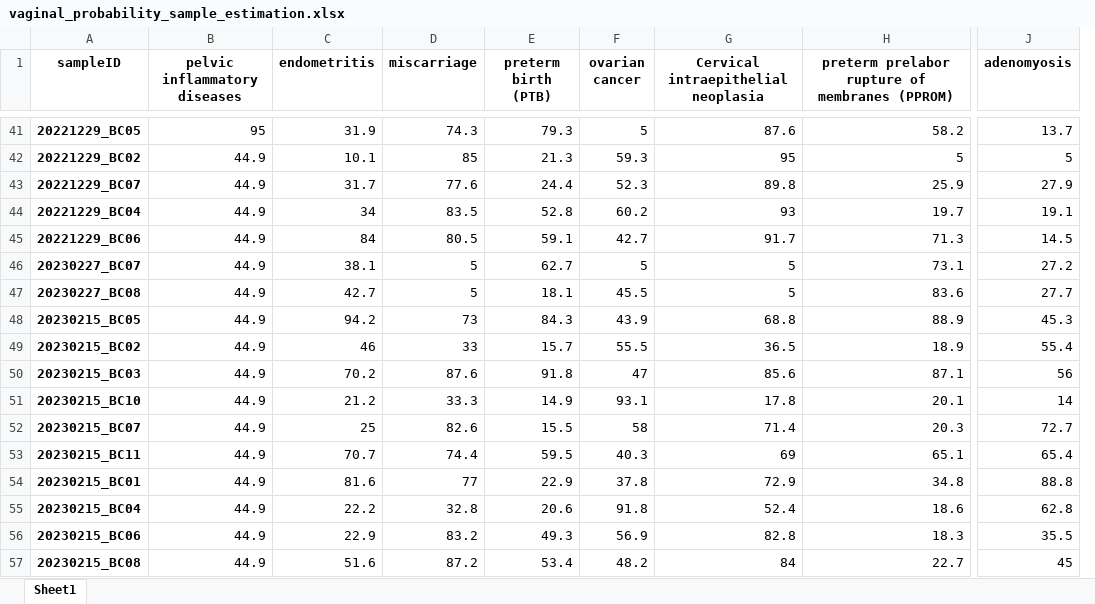
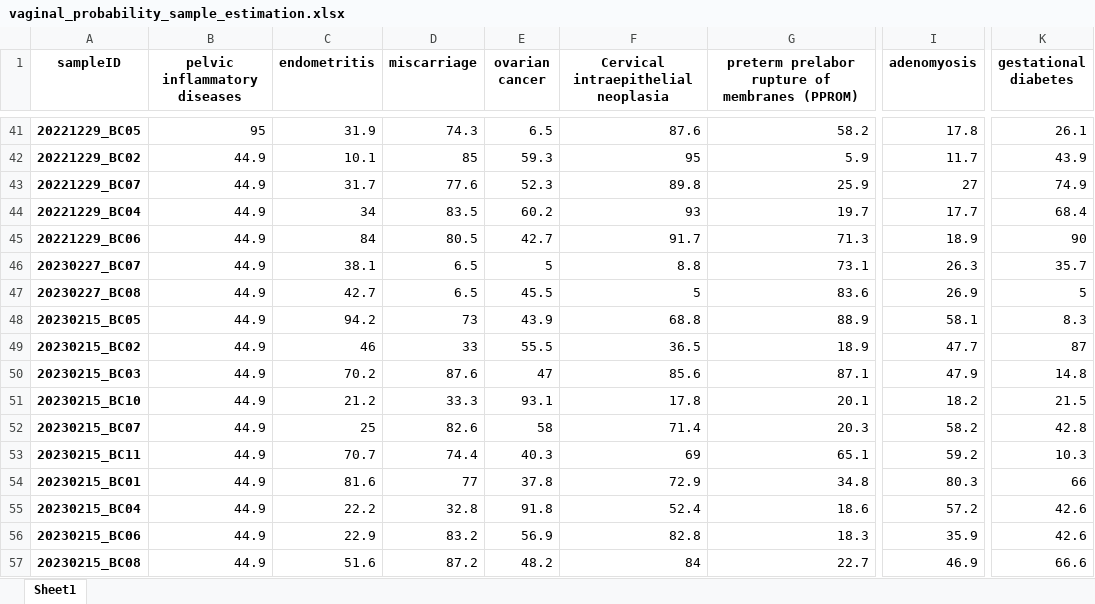
Before and after one commit to Gyungbu/vaginal_microbiome, an Excel workbook: output/vaginal_probability_sample_estimation.xlsx, sheet Sheet1, drawn as a sheet; only a part is shown, gaps mark what is left out; values as stored, in another font and other column widths than the file's, no borders; removed rows and columns are numbered as before the commit, all else as after; the diff covers the shown part only; the diff names each change by its address in the sheet, - before the commit and + after, or states it on an @@ line.

```diff
--- a/output/vaginal_probability_sample_estimation.xlsx (sheet Sheet1)
+++ b/output/vaginal_probability_sample_estimation.xlsx (sheet Sheet1)
-column E (preterm birth (PTB)), rows 41-57: 79.3 | 21.3 | 24.4 | 52.8 | 59.1 | 62.7 | 18.1 | 84.3 | 15.7 | 91.8 | 14.9 | 15.5 | 59.5 | 22.9 | 20.6 | 49.3 | 53.4
+column K (gestational diabetes), rows 41-57: 26.1 | 43.9 | 74.9 | 68.4 | 90 | 35.7 | 5 | 8.3 | 87 | 14.8 | 21.5 | 42.8 | 10.3 | 66 | 42.6 | 42.6 | 66.6
-E41 (ovarian cancer): 5
+E41 (ovarian cancer): 6.5
-I41 (adenomyosis): 13.7
+I41 (adenomyosis): 17.8
-G42: 5
+G42: 5.9
-I42 (adenomyosis): 5
+I42 (adenomyosis): 11.7
-I43 (adenomyosis): 27.9
+I43 (adenomyosis): 27
-I44 (adenomyosis): 19.1
+I44 (adenomyosis): 17.7
-I45 (adenomyosis): 14.5
+I45 (adenomyosis): 18.9
-D46:D47 (miscarriage): 5
+D46:D47 (miscarriage): 6.5
-F46: 5
+F46: 8.8
-I46 (adenomyosis): 27.2
+I46 (adenomyosis): 26.3
-I47 (adenomyosis): 27.7
+I47 (adenomyosis): 26.9
-I48 (adenomyosis): 45.3
+I48 (adenomyosis): 58.1
-I49 (adenomyosis): 55.4
+I49 (adenomyosis): 47.7
-I50 (adenomyosis): 56
+I50 (adenomyosis): 47.9
-I51 (adenomyosis): 14
+I51 (adenomyosis): 18.2
-I52 (adenomyosis): 72.7
+I52 (adenomyosis): 58.2
-I53 (adenomyosis): 65.4
+I53 (adenomyosis): 59.2
-I54 (adenomyosis): 88.8
+I54 (adenomyosis): 80.3
-I55 (adenomyosis): 62.8
+I55 (adenomyosis): 57.2
-I56 (adenomyosis): 35.5
+I56 (adenomyosis): 35.9
-I57 (adenomyosis): 45
+I57 (adenomyosis): 46.9
```
Also changed, not shown: 63 edited cells elsewhere in this sheet, input/phenotype_microbiome.xlsx, output/top5.xlsx, 7 other files.
